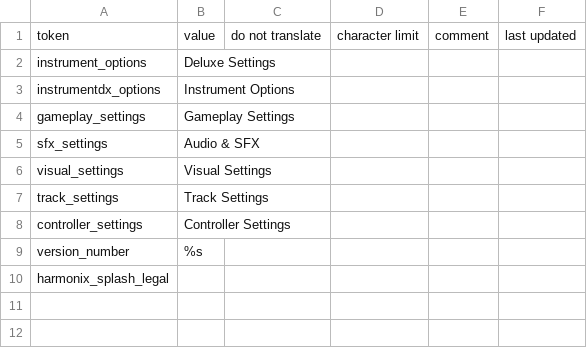
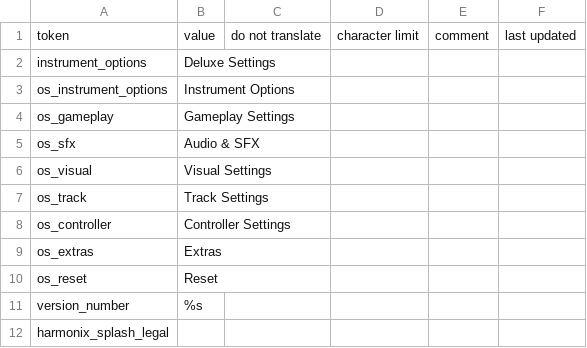
Before and after one commit to hmxmilohax/Rock-Band-4-Deluxe, a CSV file: _ark/ps4/ui/locale/deu/dx_locale_keep.csv, drawn as a sheet.

Commit message:
rename locale strings to match rb3dx

```diff
--- a/_ark/ps4/ui/locale/deu/dx_locale_keep.csv
+++ b/_ark/ps4/ui/locale/deu/dx_locale_keep.csv
@@ -2,8 +2,10 @@
 "instrument_options","Deluxe Settings","","","",""
-"instrumentdx_options","Instrument Options","","","",""
-"gameplay_settings","Gameplay Settings","","","",""
-"sfx_settings","Audio & SFX","","","",""
-"visual_settings","Visual Settings","","","",""
-"track_settings","Track Settings","","","",""
-"controller_settings","Controller Settings","","","",""
+"os_instrument_options","Instrument Options","","","",""
+"os_gameplay","Gameplay Settings","","","",""
+"os_sfx","Audio & SFX","","","",""
+"os_visual","Visual Settings","","","",""
+"os_track","Track Settings","","","",""
+"os_controller","Controller Settings","","","",""
+"os_extras","Extras","","","",""
+"os_reset","Reset","","","",""
 "version_number","%s","","","",""
```
Also changed, not shown: _ark/ps4/ui/locale/eng/dx_locale_keep.csv, _ark/ps4/ui/locale/esl/dx_locale_keep.csv, 7 other files.
